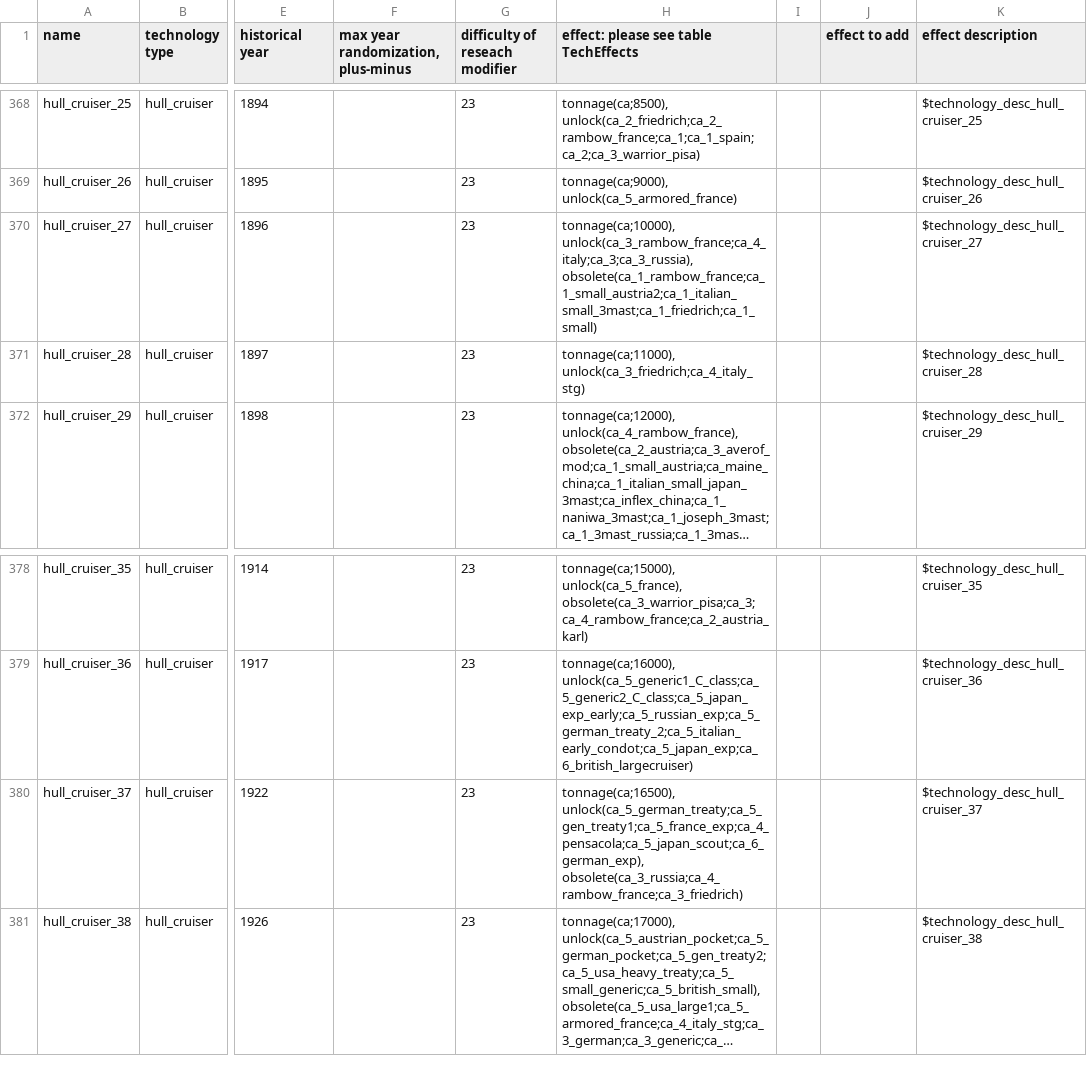
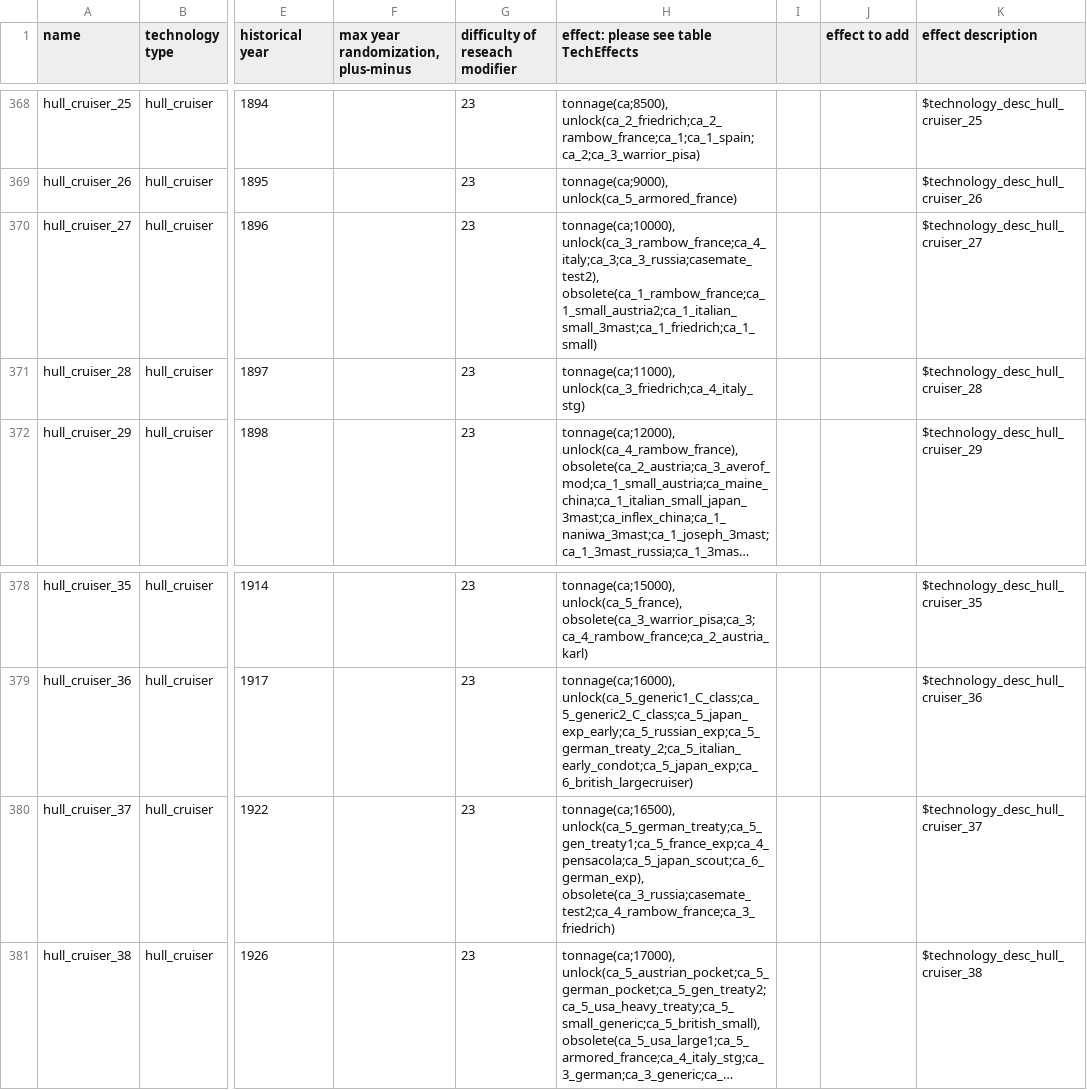
Before and after one commit to brothermunro/Dreadnought-Improvement-Project, a CSV file: technologies.csv, drawn as a sheet; only a part is shown, gaps mark what is left out; long unchanged cells end in …; the diff covers the shown part only; the diff names each change by its address in the sheet, - before the commit and + after, or states it on an @@ line.

Commit message:
sorted gun nodes

```diff
--- a/technologies.csv
+++ b/technologies.csv
-H370: tonnage(ca;10000), unlock(ca_3_rambow_france;ca_4_italy;ca_3;ca_3_russia), obsolete(ca_1_rambow_france;ca_1_small_austria2;ca_1_italian_small_3mast;ca_1_friedrich;ca_1_small)
+H370: tonnage(ca;10000), unlock(ca_3_rambow_france;ca_4_italy;ca_3;ca_3_russia;casemate_test2), obsolete(ca_1_rambow_france;ca_1_small_austria2;ca_1_italian_small_3mast;ca_1_friedrich;ca_1_small)
-H380: tonnage(ca;16500), unlock(ca_5_german_treaty;ca_5_gen_treaty1;ca_5_france_exp;ca_4_pensacola;ca_5_japan_scout;ca_6_german_exp), obsolete(ca_3_russia;ca_4_rambow_france;ca_3_friedrich)
+H380: tonnage(ca;16500), unlock(ca_5_german_treaty;ca_5_gen_treaty1;ca_5_france_exp;ca_4_pensacola;ca_5_japan_scout;ca_6_german_exp), obsolete(ca_3_russia;casemate_test2;ca_4_rambow_france;ca_3_friedrich)
```
Also changed, not shown: 3 added rows, 40 moved rows and 12 edited cells elsewhere in this file.
